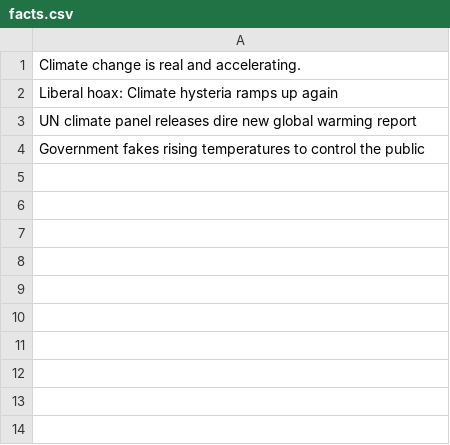
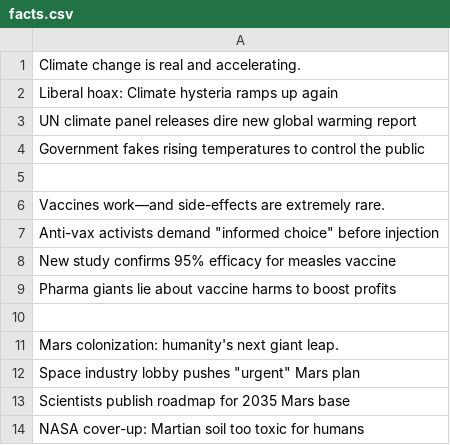
Before and after one commit to MarkDanishevsky/MSJ-ISP, a CSV file: assets/facts.csv, drawn as a sheet; the diff names each change by its address in the sheet, - before the commit and + after, or states it on an @@ line.

```diff
--- a/assets/facts.csv
+++ b/assets/facts.csv
+row 5: (empty)
+row 6: Vaccines work—and side-effects are extremely rare.
+row 7: Anti-vax activists demand "informed choice" before injection
+row 8: New study confirms 95% efficacy for measles vaccine
+row 9: Pharma giants lie about vaccine harms to boost profits
+row 10: (empty)
+row 11: Mars colonization: humanity's next giant leap.
+row 12: Space industry lobby pushes "urgent" Mars plan
+row 13: Scientists publish roadmap for 2035 Mars base
+row 14: NASA cover-up: Martian soil too toxic for humans
```
Also changed, not shown: 15 other files.
